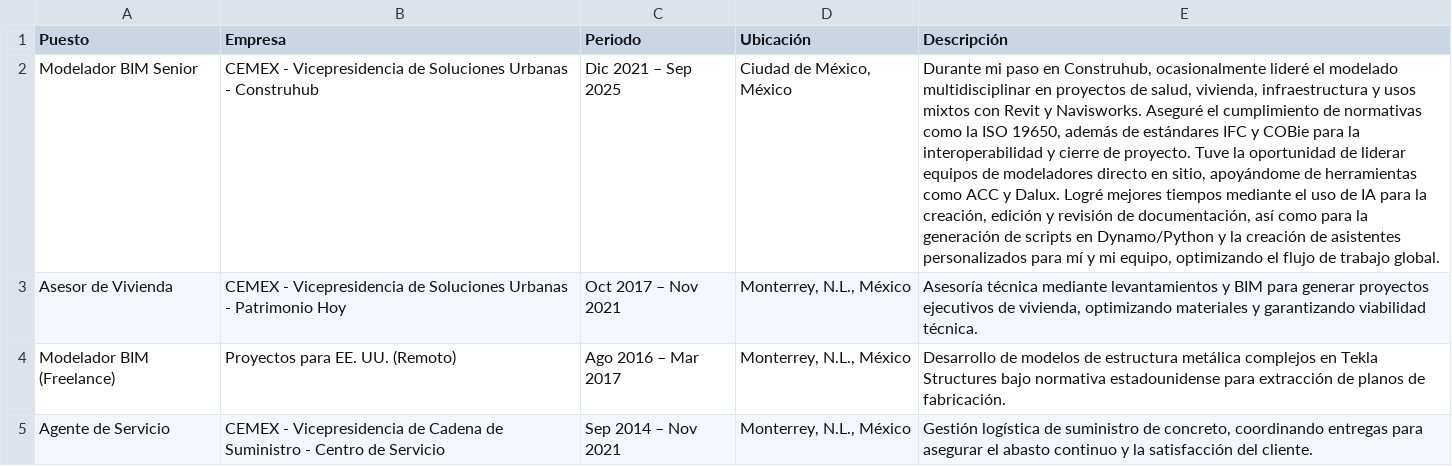
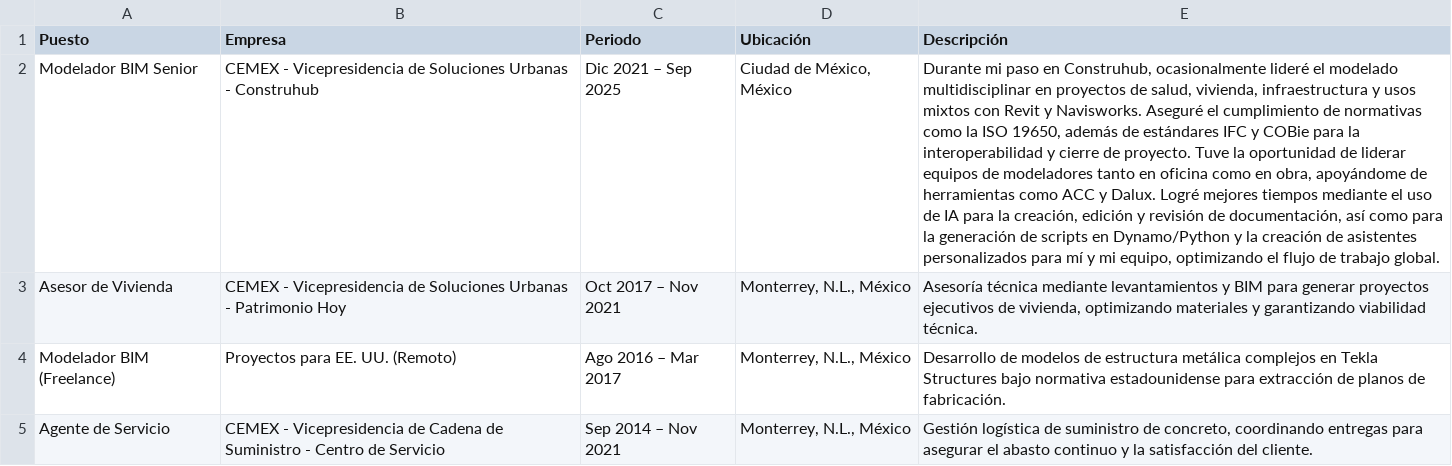
Before and after one commit to eduardoehr89-source/portafolio, a CSV file: CV/Experiencia laboral_cv.csv, drawn as a sheet; the diff names each change by its address in the sheet, - before the commit and + after, or states it on an @@ line.

Commit message:
Add files via upload

```diff
--- a/CV/Experiencia laboral_cv.csv
+++ b/CV/Experiencia laboral_cv.csv
-E2 (Descripción): …de modeladores directo en sitio, apoyándome de…
+E2 (Descripción): …de modeladores tanto en oficina como en obra, apoyándome de…
```
